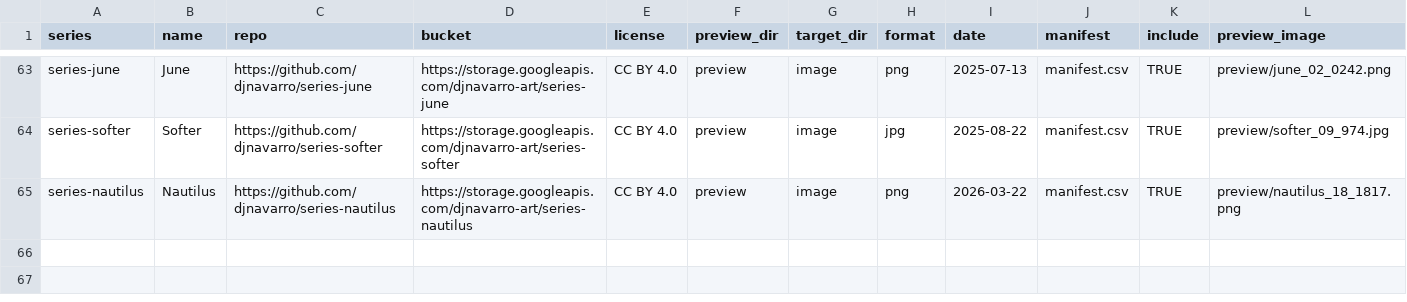
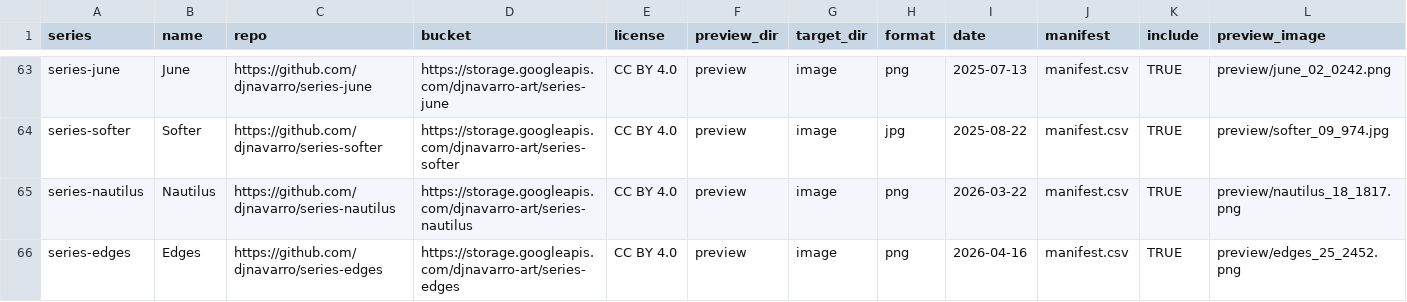
Before and after one commit to djnavarro/art, a CSV file: _galleries.csv, drawn as a sheet; only a part is shown, gaps mark what is left out; rows hold the shown columns only; the diff names each change by its address in the sheet, - before the commit and + after, or states it on an @@ line.

Commit message:
adds edges

```diff
--- a/_galleries.csv
+++ b/_galleries.csv
+row 66: series-edges | Edges | https://github.com/djnavarro/series-edges | https://storage.googleapis.com/djnavarro-art/series-edges | CC BY 4.0 | preview | image | png | 2026-04-16 | manifest.csv | TRUE | preview/edges_25_2452.png
```
Also changed, not shown: 9 other files.
